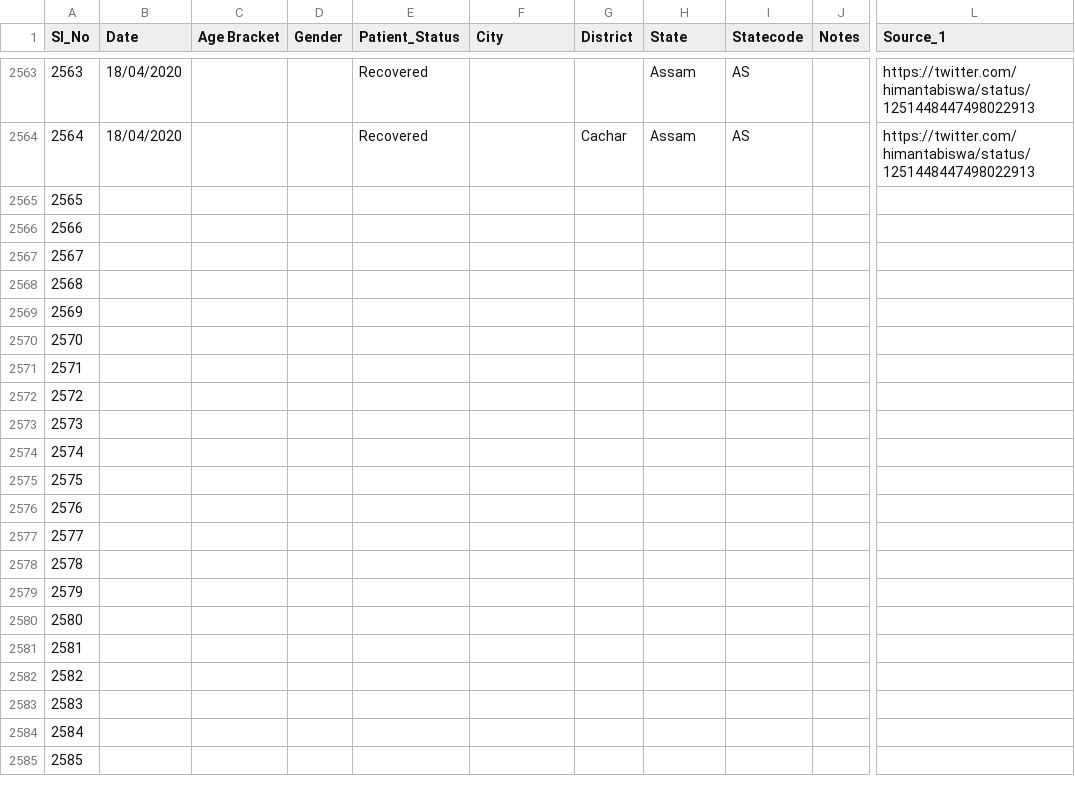
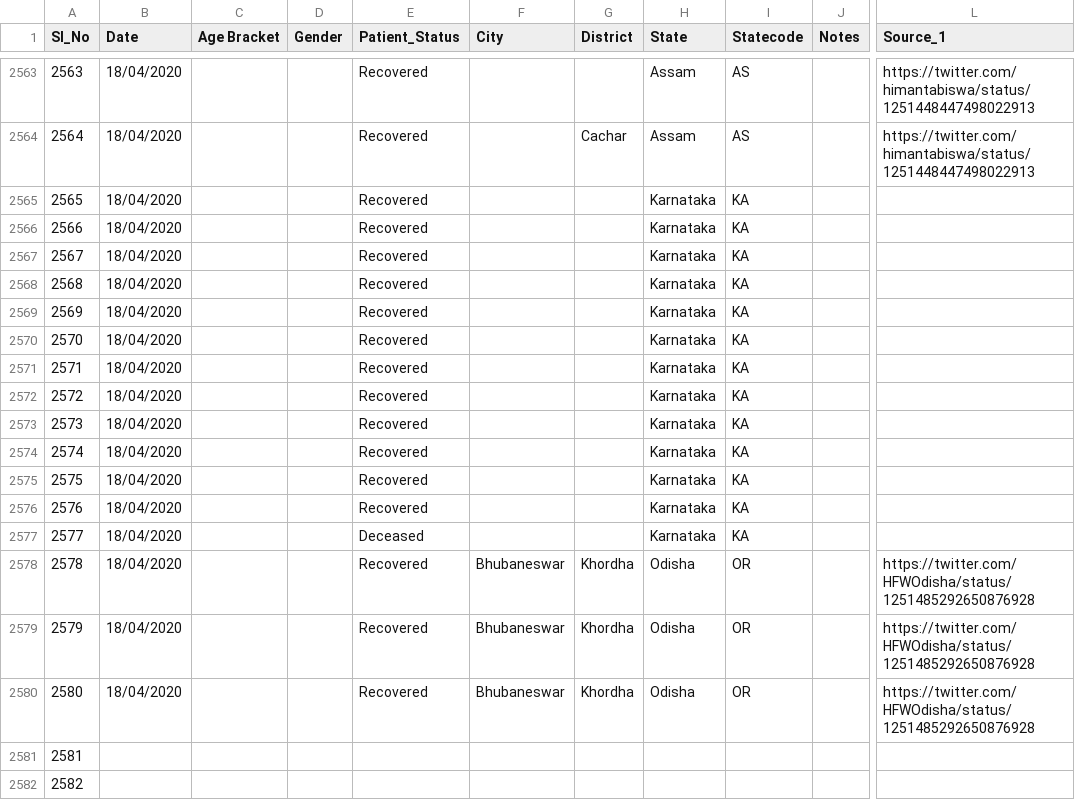
Before and after one commit to shuklaayush/api, a CSV file: csv/2020-04-18/death_and_recovered.csv, drawn as a sheet; only a part is shown, gaps mark what is left out; the shorter side is filled out with more unchanged rows; the diff names each change by its address in the sheet, - before the commit and + after, or states it on an @@ line.

Commit message:
data updated on - Sat Apr 18 12:26:02 UTC 2020

```diff
--- a/csv/2020-04-18/death_and_recovered.csv
+++ b/csv/2020-04-18/death_and_recovered.csv
-B2565:B2580 (Date): (empty)
+B2565:B2580 (Date): 18/04/2020
-E2565:E2576 (Patient_Status): (empty)
+E2565:E2576 (Patient_Status): Recovered
-H2565:H2577 (State): (empty)
+H2565:H2577 (State): Karnataka
-I2565:I2577 (Statecode): (empty)
+I2565:I2577 (Statecode): KA
-E2577 (Patient_Status): (empty)
+E2577 (Patient_Status): Deceased
-E2578:E2580 (Patient_Status): (empty)
+E2578:E2580 (Patient_Status): Recovered
-F2578:F2580 (City): (empty)
+F2578:F2580 (City): Bhubaneswar
-G2578:G2580 (District): (empty)
+G2578:G2580 (District): Khordha
-H2578:H2580 (State): (empty)
+H2578:H2580 (State): Odisha
-I2578:I2580 (Statecode): (empty)
+I2578:I2580 (Statecode): OR
-L2578:L2580 (Source_1): (empty)
+L2578:L2580 (Source_1): https://twitter.com/HFWOdisha/status/1251485292650876928
```
Also changed, not shown: csv/2020-04-18/state_wise.csv, csv/latest/death_and_recovered.csv, 7 other files.
